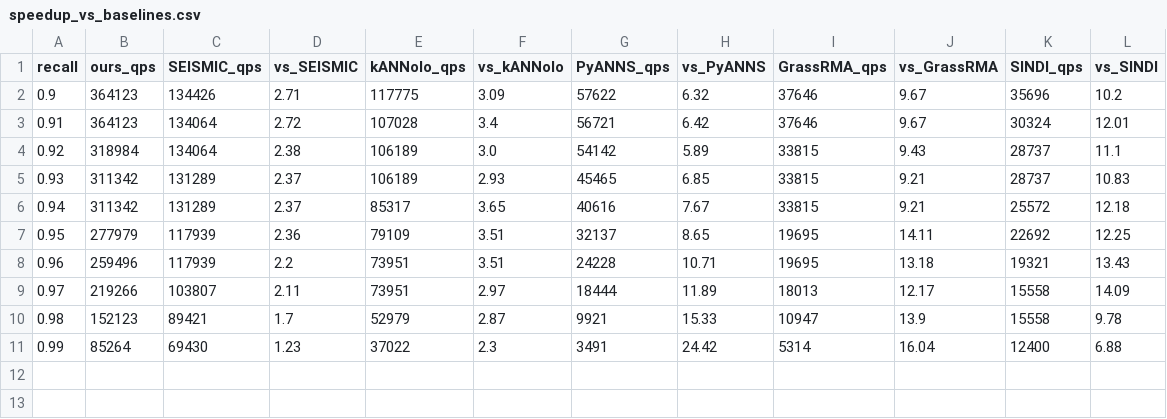
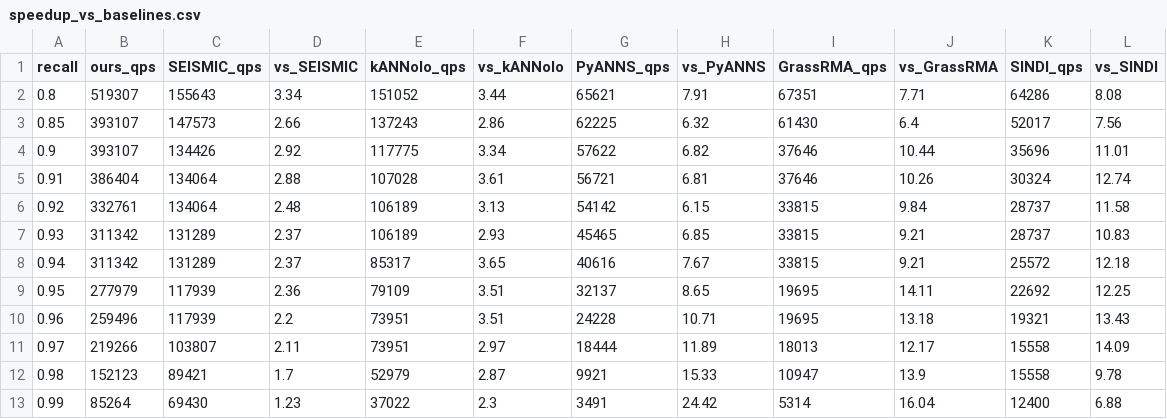
Before and after one commit to dhaura/spknn-playground, a CSV file: results/msmarco_full_perlmutter/speedup_vs_baselines.csv, drawn as a sheet.

```diff
--- a/results/msmarco_full_perlmutter/speedup_vs_baselines.csv
+++ b/results/msmarco_full_perlmutter/speedup_vs_baselines.csv
@@ -1,5 +1,7 @@
 recall,ours_qps,SEISMIC_qps,vs_SEISMIC,kANNolo_qps,vs_kANNolo,PyANNS_qps,vs_PyANNS,GrassRMA_qps,vs_GrassRMA,SINDI_qps,vs_SINDI
-0.9,364123,134426,2.71,117775,3.09,57622,6.32,37646,9.67,35696,10.2
-0.91,364123,134064,2.72,107028,3.4,56721,6.42,37646,9.67,30324,12.01
-0.92,318984,134064,2.38,106189,3.0,54142,5.89,33815,9.43,28737,11.1
+0.8,519307,155643,3.34,151052,3.44,65621,7.91,67351,7.71,64286,8.08
+0.85,393107,147573,2.66,137243,2.86,62225,6.32,61430,6.4,52017,7.56
+0.9,393107,134426,2.92,117775,3.34,57622,6.82,37646,10.44,35696,11.01
+0.91,386404,134064,2.88,107028,3.61,56721,6.81,37646,10.26,30324,12.74
+0.92,332761,134064,2.48,106189,3.13,54142,6.15,33815,9.84,28737,11.58
 0.93,311342,131289,2.37,106189,2.93,45465,6.85,33815,9.21,28737,10.83
```
Also changed, not shown: results/msmarco_full_perlmutter/figures/figure_data.tsv, results/msmarco_full_perlmutter/figures_zoom/figure_data.tsv, 22 other files.
